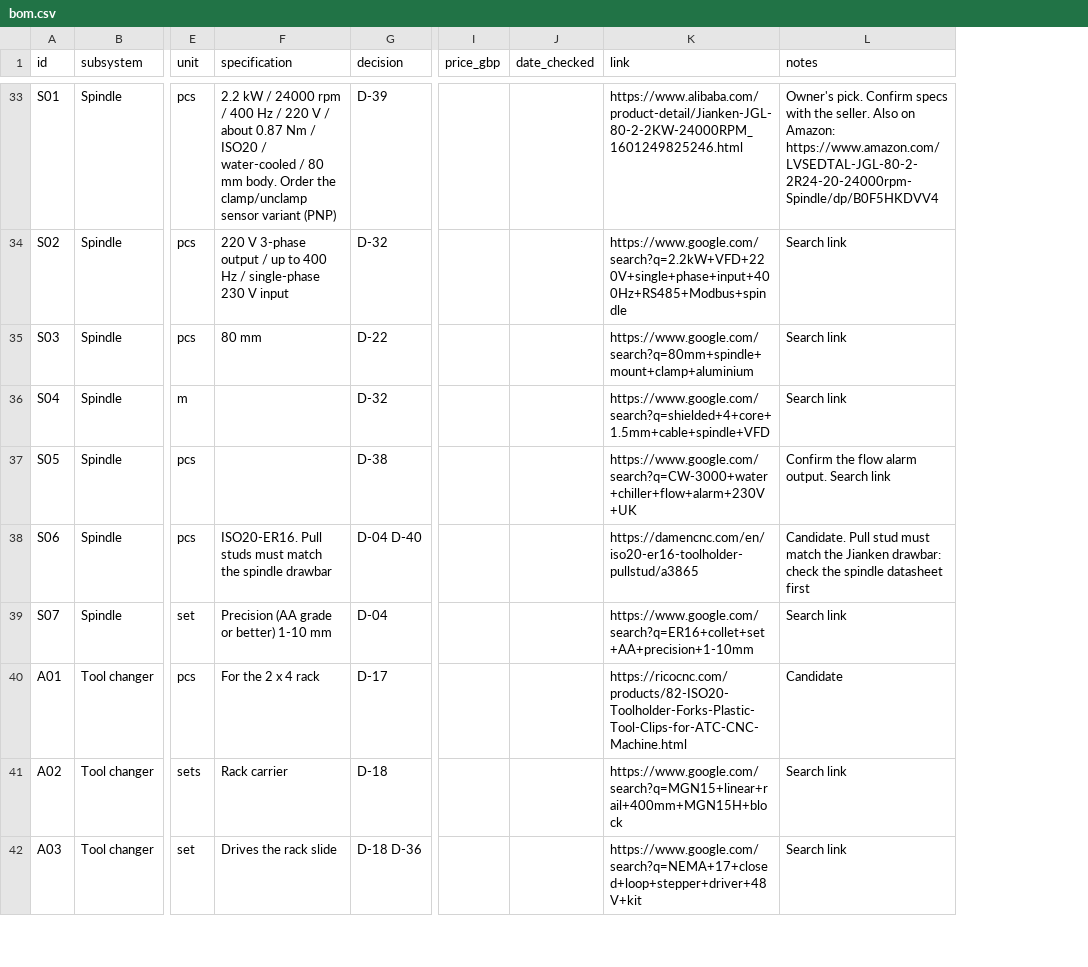
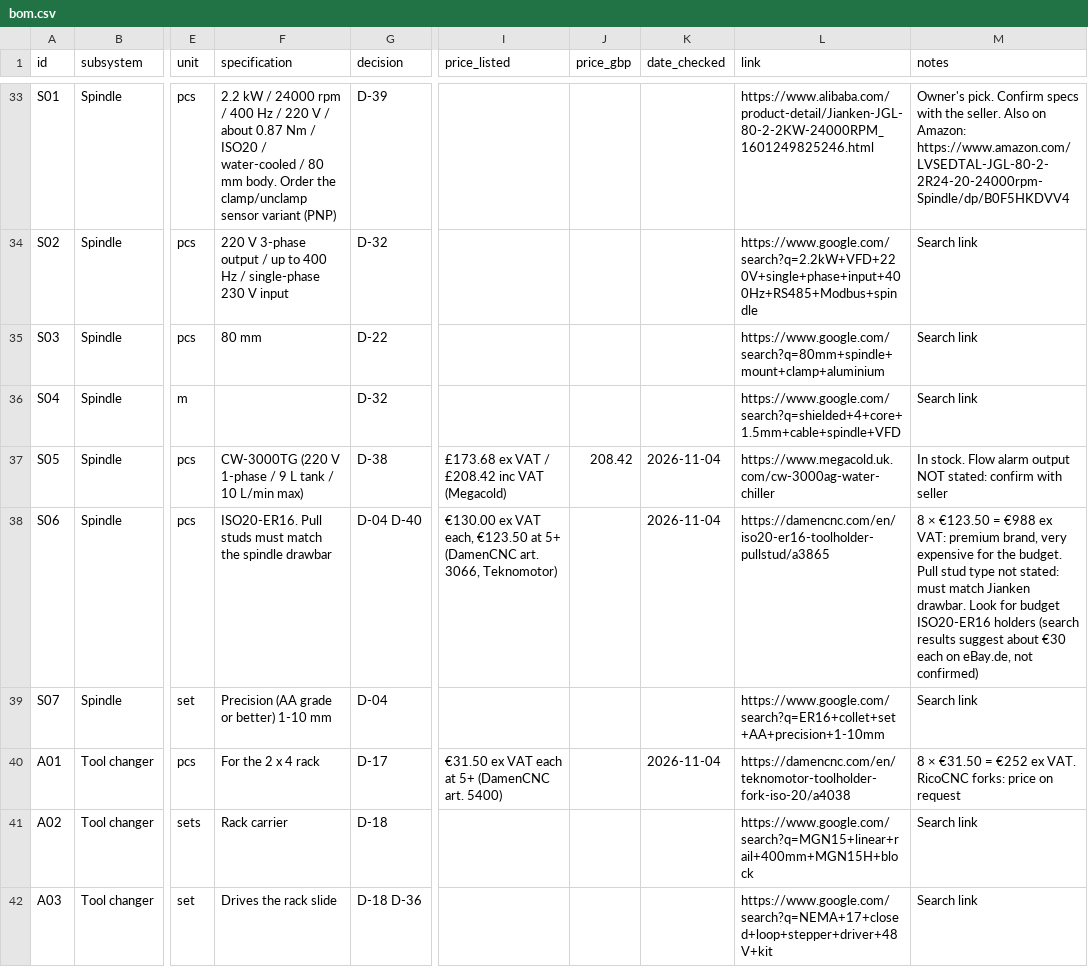
Before and after one commit to yousef-chitani/Type_0_CNC, a CSV file: docs/bom.csv, drawn as a sheet; only a part is shown, gaps mark what is left out; addresses are those after the commit; the diff covers the shown part only; the diff names each change by its address in the sheet, - before the commit and + after, or states it on an @@ line.

```diff
--- a/docs/bom.csv
+++ b/docs/bom.csv
+column I (price_listed), rows 37-40: £173.68 ex VAT / £208.42 inc VAT (Megacold) | €130.00 ex VAT each, €123.50 at 5+ (DamenCNC art. 3066, Teknomotor) |  | €31.50 ex VAT each at 5+ (DamenCNC art. 5400)
-F37 (specification): (empty)
+F37 (specification): CW-3000TG (220 V 1-phase / 9 L tank / 10 L/min max)
-J37 (price_gbp): (empty)
+J37 (price_gbp): 208.42
-K37:K38 (date_checked): (empty)
+K37:K38 (date_checked): 2026-11-04
-L37 (link): https://www.google.com/search?q=CW-3000+water+chiller+flow+alarm+230V+UK
+L37 (link): https://www.megacold.uk.com/cw-3000ag-water-chiller
-M37 (notes): Confirm the flow alarm output. Search link
+M37 (notes): In stock. Flow alarm output NOT stated: confirm with seller
-M38 (notes): Candidate. Pull stud must match the Jianken drawbar: check the spindle datasheet first
+M38 (notes): 8 × €123.50 = €988 ex VAT: premium brand, very expensive for the budget. Pull stud type not stated: must match Jianken drawbar. Look for budget ISO20-ER16 holders (search results suggest about €30 each on eBay.de, not confirmed)
-K40 (date_checked): (empty)
+K40 (date_checked): 2026-11-04
-L40 (link): https://ricocnc.com/products/82-ISO20-Toolholder-Forks-Plastic-Tool-Clips-for-ATC-CNC-Machine.html
+L40 (link): https://damencnc.com/en/teknomotor-toolholder-fork-iso-20/a4038
-M40 (notes): Candidate
+M40 (notes): 8 × €31.50 = €252 ex VAT. RicoCNC forks: price on request
```
Also changed, not shown: 27 edited cells elsewhere in this file, 1 other file.
